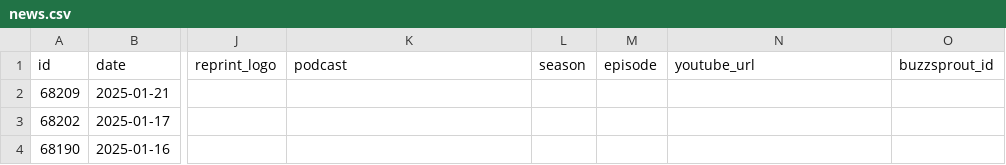
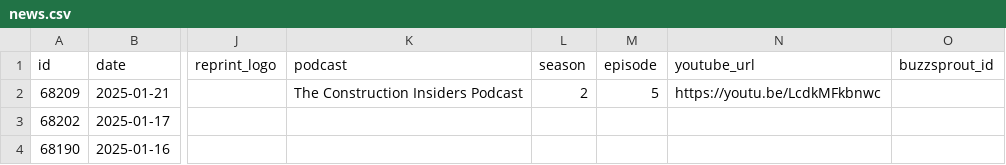
Before and after one commit to autogram-is/cg-web, a CSV file: public_html/wp-content/plugins/cg-migrate/content/news.csv, drawn as a sheet; only a part is shown, gaps mark what is left out; the diff names each change by its address in the sheet, - before the commit and + after, or states it on an @@ line.

```diff
--- a/public_html/wp-content/plugins/cg-migrate/content/news.csv
+++ b/public_html/wp-content/plugins/cg-migrate/content/news.csv
-K2 (podcast): (empty)
+K2 (podcast): The Construction Insiders Podcast
-L2 (season): (empty)
+L2 (season): 2
-M2 (episode): (empty)
+M2 (episode): 5
-N2 (youtube_url): (empty)
+N2 (youtube_url): https://youtu.be/LcdkMFkbnwc
```
Also changed, not shown: 4 other files.
